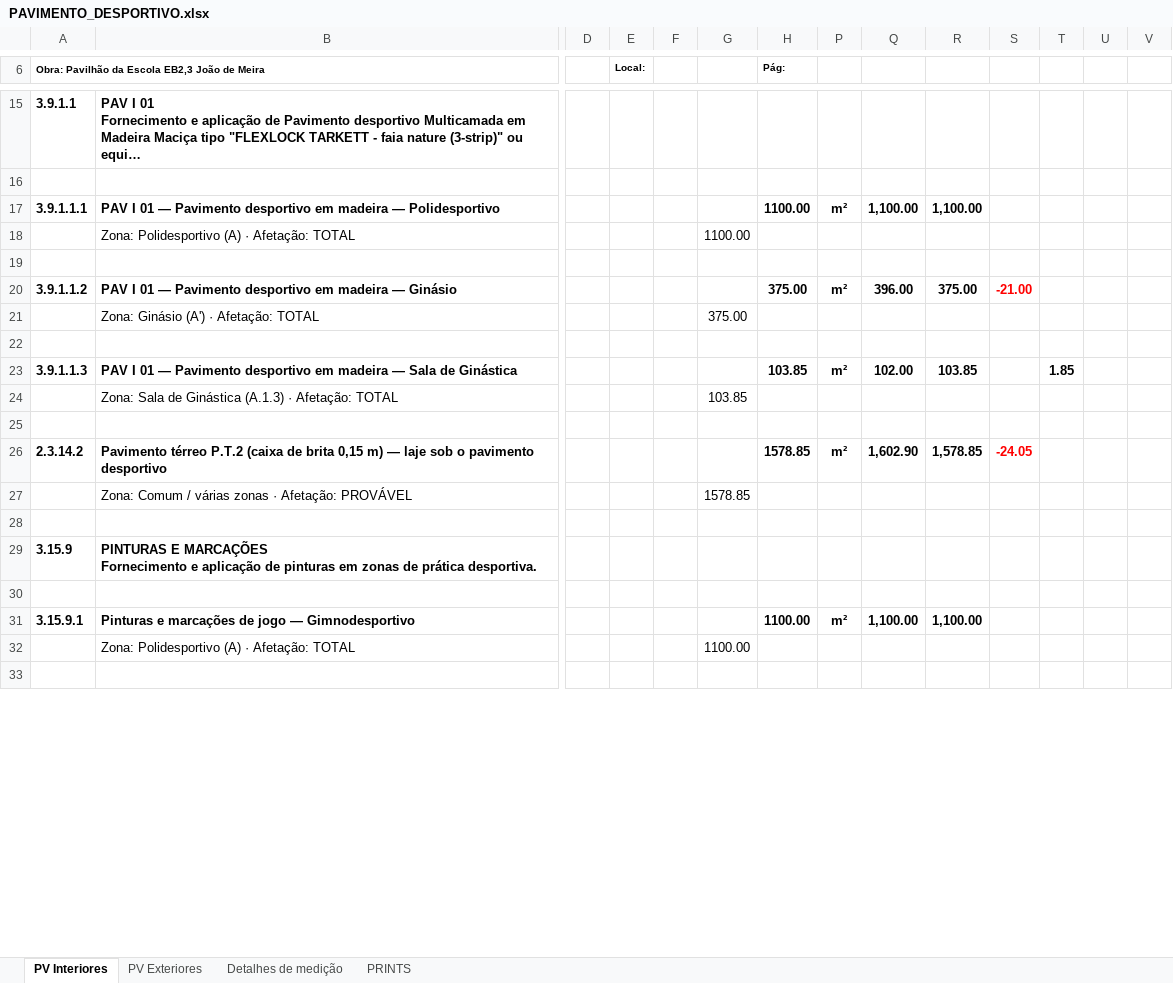
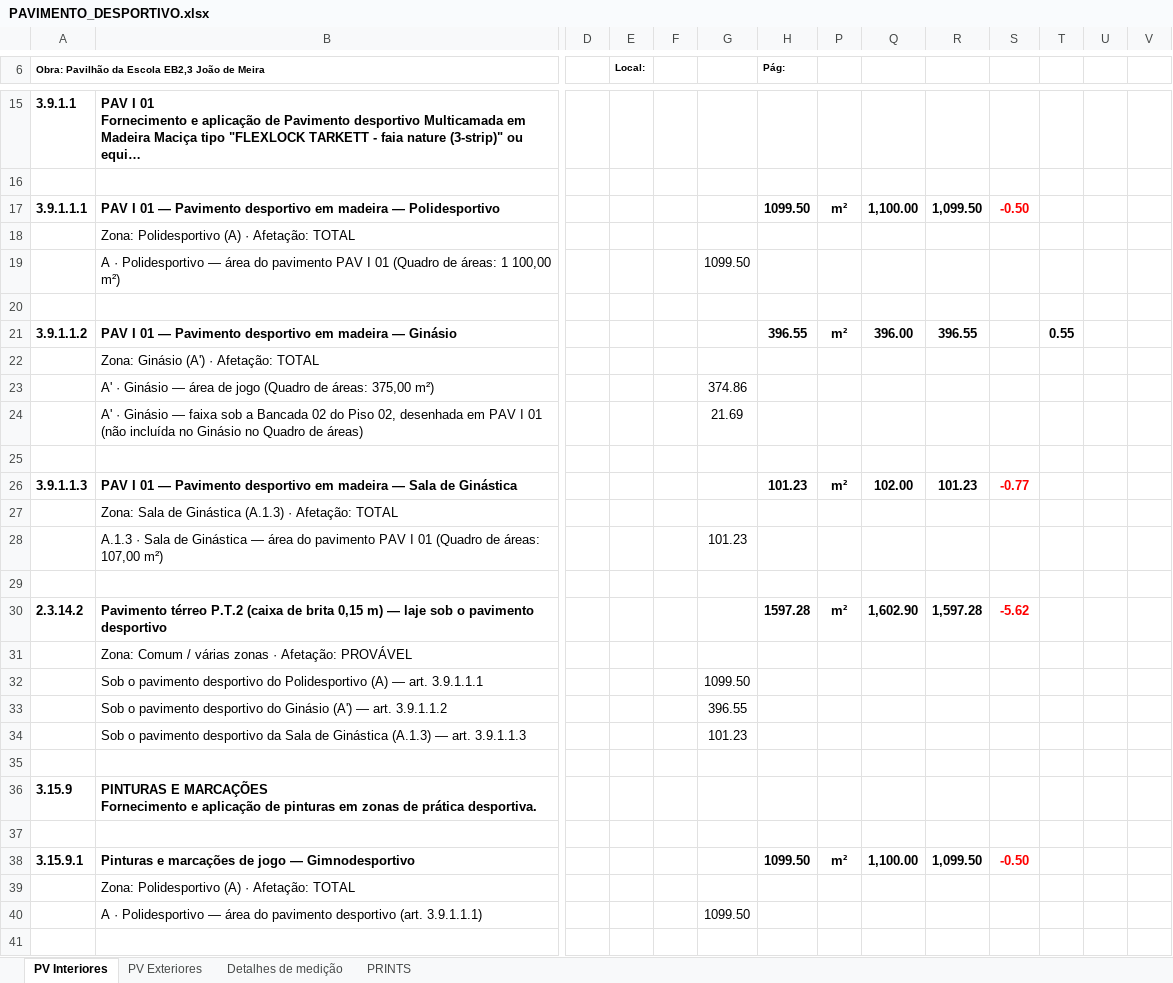
Before and after one commit to igorsadinasalvador01-netizen/projecto-stem, an Excel workbook: PAVIMENTO_DESPORTIVO.xlsx, sheet PV Interiores, drawn as a sheet; only a part is shown, gaps mark what is left out; long unchanged cells end in …; values as stored, in another font and other column widths than the file's, no borders; charts and pictures not drawn; addresses are those after the commit; rows hold the shown columns only; the diff covers the shown part only; the diff names each change by its address in the sheet, - before the commit and + after, or states it on an @@ line.

```diff
--- a/PAVIMENTO_DESPORTIVO.xlsx (sheet PV Interiores)
+++ b/PAVIMENTO_DESPORTIVO.xlsx (sheet PV Interiores)
-H17 (Pág:): 1100.00
+H17 (Pág:): 1099.50
-R17: 1,100.00
+R17: 1,099.50
-S17: (empty)
+S17: -0.50
-G18: 1100.00
+G18: (empty)
+row 19:  | A · Polidesportivo — área do pavimento PAV I 01 (Quadro de áreas: 1 100,00 m²) |  |  |  | 1099.50
-H21 (Pág:): 375.00
+H21 (Pág:): 396.55
-R21: 375.00
+R21: 396.55
-S21: -21.00
+S21: (empty)
-T21: (empty)
+T21: 0.55
-G22: 375.00
+G22: (empty)
+row 23:  | A' · Ginásio — área de jogo (Quadro de áreas: 375,00 m²) |  |  |  | 374.86
+row 24:  | A' · Ginásio — faixa sob a Bancada 02 do Piso 02, desenhada em PAV I 01 (não incluída no Ginásio no Quadro de áreas) |  |  |  | 21.69
-H26 (Pág:): 103.85
+H26 (Pág:): 101.23
-R26: 103.85
+R26: 101.23
-S26: (empty)
+S26: -0.77
-T26: 1.85
+T26: (empty)
-G27: 103.85
+G27: (empty)
+row 28:  | A.1.3 · Sala de Ginástica — área do pavimento PAV I 01 (Quadro de áreas: 107,00 m²) |  |  |  | 101.23
-H30 (Pág:): 1578.85
+H30 (Pág:): 1597.28
-R30: 1,578.85
+R30: 1,597.28
-S30: -24.05
+S30: -5.62
-G31: 1578.85
+G31: (empty)
+row 32:  | Sob o pavimento desportivo do Polidesportivo (A) — art. 3.9.1.1.1 |  |  |  | 1099.50
+row 33:  | Sob o pavimento desportivo do Ginásio (A') — art. 3.9.1.1.2 |  |  |  | 396.55
+row 34:  | Sob o pavimento desportivo da Sala de Ginástica (A.1.3) — art. 3.9.1.1.3 |  |  |  | 101.23
-H38 (Pág:): 1100.00
+H38 (Pág:): 1099.50
-R38: 1,100.00
+R38: 1,099.50
-S38: (empty)
+S38: -0.50
-G39: 1100.00
+G39: (empty)
+row 40:  | A · Polidesportivo — área do pavimento desportivo (art. 3.9.1.1.1) |  |  |  | 1099.50
```
Also changed, not shown: 1 added row and 4 edited cells elsewhere in this sheet, sheet PV Exteriores, formulas that keep their value.
